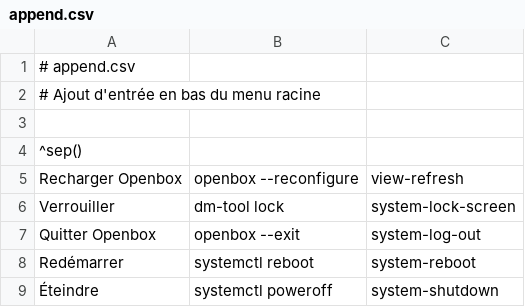
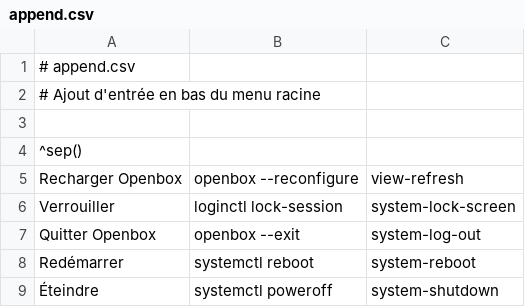
Before and after one commit to Krystof2so/dotfiles, a CSV file: openbox-env/.config/jgmenu/append.csv, drawn as a sheet.

Commit message:
feat(openbox): add idle lock, screen off, suspend and power menu

```diff
--- a/openbox-env/.config/jgmenu/append.csv
+++ b/openbox-env/.config/jgmenu/append.csv
@@ -5,3 +5,3 @@
 Recharger Openbox,openbox --reconfigure,view-refresh
-Verrouiller,dm-tool lock,system-lock-screen
+Verrouiller,loginctl lock-session,system-lock-screen
 Quitter Openbox,openbox --exit,system-log-out
```
Also changed, not shown: 5 other files.
